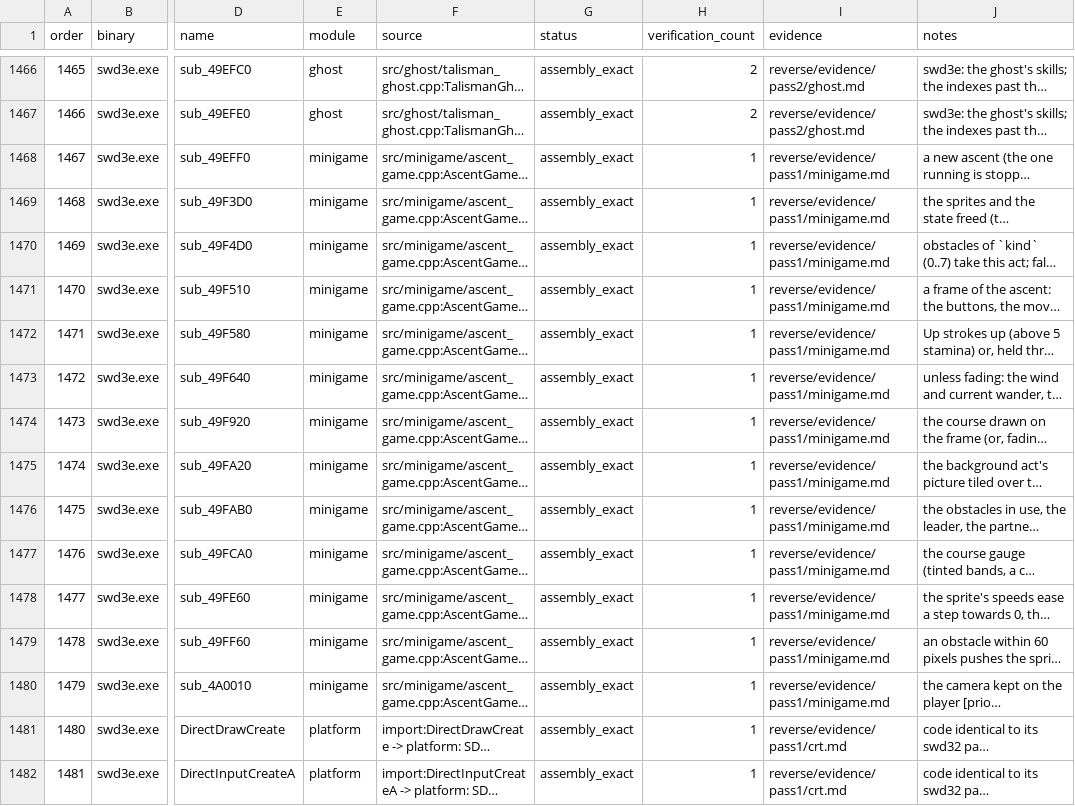
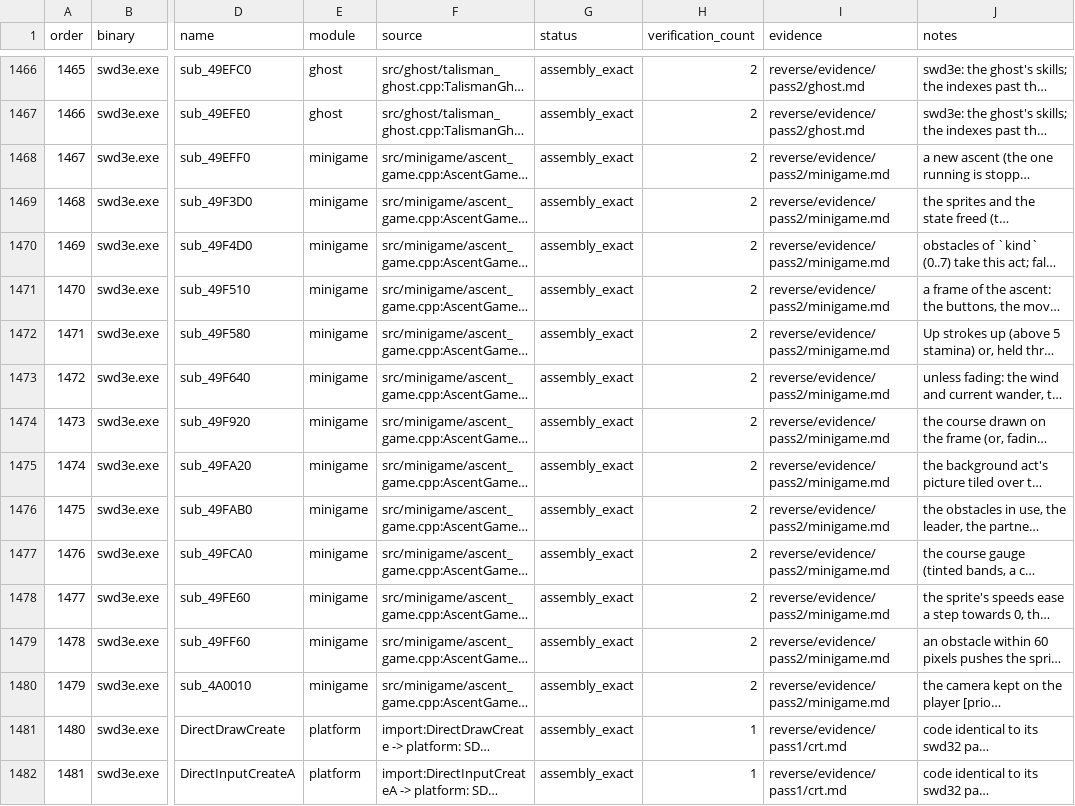
Before and after one commit to Ouroboros/OpenSWD3e, a TSV file: reverse/functions.tsv, drawn as a sheet; only a part is shown, gaps mark what is left out; long unchanged cells end in …; the diff names each change by its address in the sheet, - before the commit and + after, or states it on an @@ line.

```diff
--- a/reverse/functions.tsv
+++ b/reverse/functions.tsv
-H1468:H1480 (verification_count): 1
+H1468:H1480 (verification_count): 2
-I1468:I1480 (evidence): reverse/evidence/pass1/minigame.md
+I1468:I1480 (evidence): reverse/evidence/pass2/minigame.md
```
Also changed, not shown: 2 other files.
